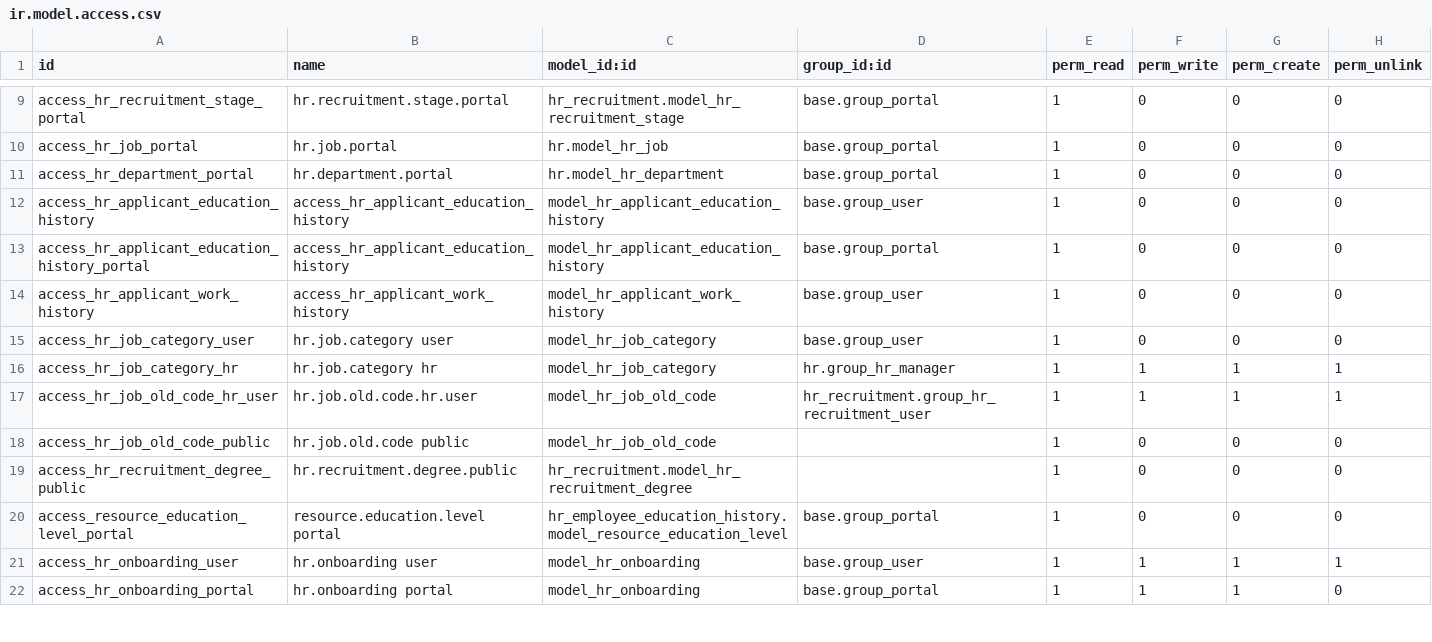
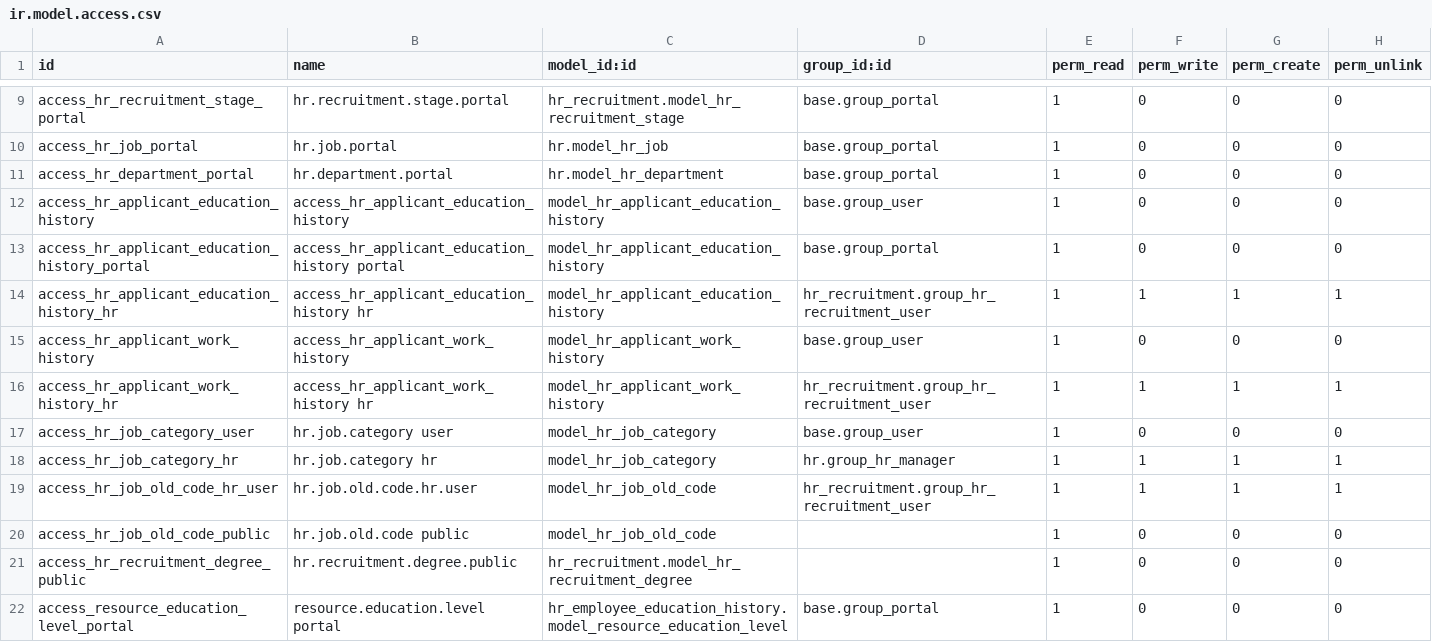
Before and after one commit to Aginix/kmitl, a CSV file: hr_recruitment_kmitl/security/ir.model.access.csv, drawn as a sheet; only a part is shown, gaps mark what is left out; the shorter side is filled out with more unchanged rows.

Commit message:
[IMP] hr_recruitment_kmitl: add field tracking and applicant chatter mixin for child models
Add tracking=True to applicant and onboarding fields. Introduce
hr.applicant.tracked.child abstract mixin that forwards field changes,
record creation, and deletion as chatter messages on the parent
applicant. Apply mixin to education history, work history, onboarding,
and onboarding family models.

```diff
--- a/hr_recruitment_kmitl/security/ir.model.access.csv
+++ b/hr_recruitment_kmitl/security/ir.model.access.csv
@@ -12,4 +12,6 @@ access_hr_department_portal,hr.department.portal,hr.model_hr_department,base.gro
 access_hr_applicant_education_history,access_hr_applicant_education_history,model_hr_applicant_education_history,base.group_user,1,0,0,0
-access_hr_applicant_education_history_portal,access_hr_applicant_education_history,model_hr_applicant_education_history,base.group_portal,1,0,0,0
+access_hr_applicant_education_history_portal,access_hr_applicant_education_history portal,model_hr_applicant_education_history,base.group_portal,1,0,0,0
+access_hr_applicant_education_history_hr,access_hr_applicant_education_history hr,model_hr_applicant_education_history,hr_recruitment.group_hr_recruitment_user,1,1,1,1
 access_hr_applicant_work_history,access_hr_applicant_work_history,model_hr_applicant_work_history,base.group_user,1,0,0,0
+access_hr_applicant_work_history_hr,access_hr_applicant_work_history hr,model_hr_applicant_work_history,hr_recruitment.group_hr_recruitment_user,1,1,1,1
 access_hr_job_category_user,hr.job.category user,model_hr_job_category,base.group_user,1,0,0,0
```
Also changed, not shown: 7 other files.
